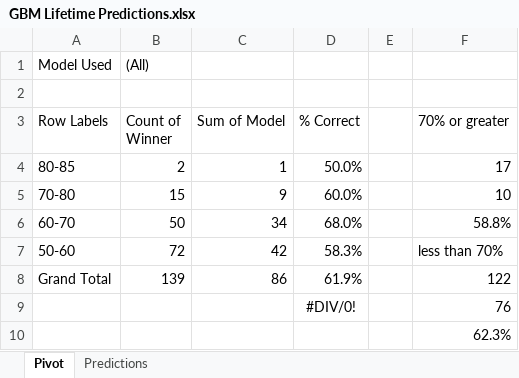
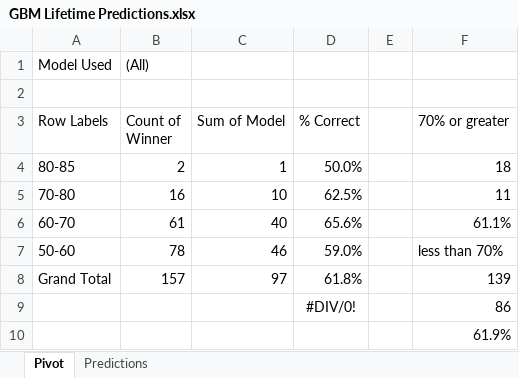
Before and after one commit to thomashigginsdatascientist/Hockey_Model, an Excel workbook: GBM Lifetime Predictions.xlsx, sheet Pivot, drawn as a sheet; values as stored, in another font and other column widths than the file's, no borders; the diff names each change by its address in the sheet, - before the commit and + after, or states it on an @@ line.

Commit message:
retrained models, updated predictions

```diff
--- a/GBM Lifetime Predictions.xlsx (sheet Pivot)
+++ b/GBM Lifetime Predictions.xlsx (sheet Pivot)
-F4 (70% or greater): 17
+F4 (70% or greater): 18
-B5 (Count of Winner): 15
+B5 (Count of Winner): 16
-C5 (Sum of Model): 9
+C5 (Sum of Model): 10
-D5 (% Correct): 60.0%
+D5 (% Correct): 62.5%
-F5 (70% or greater): 10
+F5 (70% or greater): 11
-B6 (Count of Winner): 50
+B6 (Count of Winner): 61
-C6 (Sum of Model): 34
+C6 (Sum of Model): 40
-D6 (% Correct): 68.0%
+D6 (% Correct): 65.6%
-F6 (70% or greater): 58.8%
+F6 (70% or greater): 61.1%
-B7 (Count of Winner): 72
+B7 (Count of Winner): 78
-C7 (Sum of Model): 42
+C7 (Sum of Model): 46
-D7 (% Correct): 58.3%
+D7 (% Correct): 59.0%
-B8 (Count of Winner): 139
+B8 (Count of Winner): 157
-C8 (Sum of Model): 86
+C8 (Sum of Model): 97
-D8 (% Correct): 61.9%
+D8 (% Correct): 61.8%
-F8 (70% or greater): 122
+F8 (70% or greater): 139
-F9 (70% or greater): 76
+F9 (70% or greater): 86
-F10 (70% or greater): 62.3%
+F10 (70% or greater): 61.9%
```
Also changed, not shown: sheet Predictions, RF Lifetime Predictions.xlsx, 13 other files.
